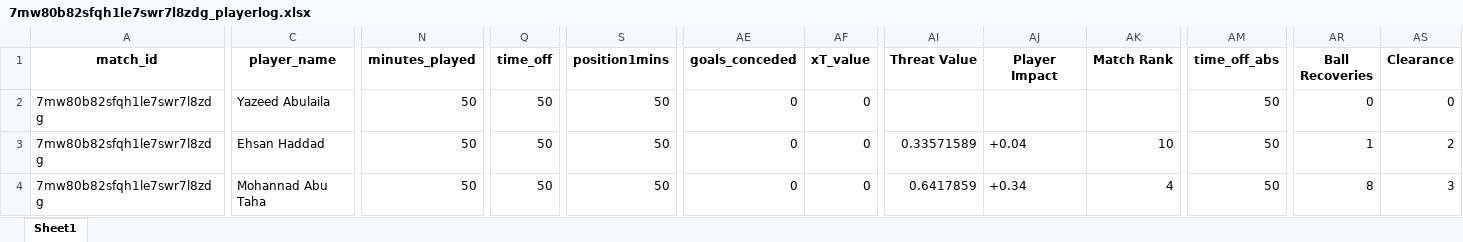
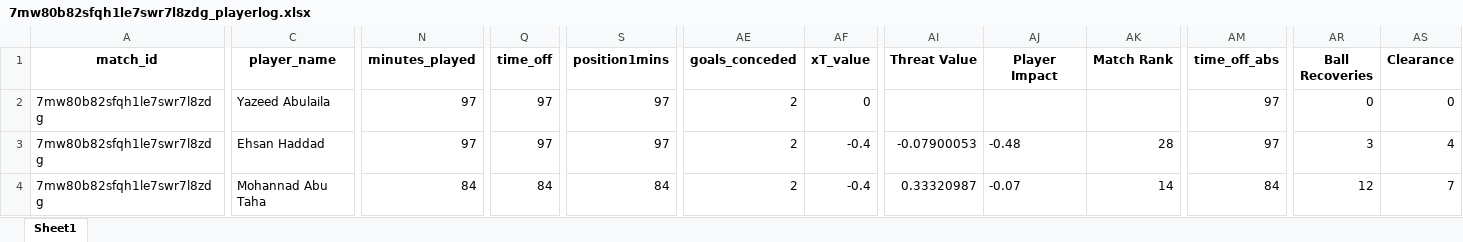
Before and after one commit to WTAnalysis/bnc, an Excel workbook: bnc-streamlit-app/data/points/7mw80b82sfqh1le7swr7l8zdg_playerlog.xlsx, sheet Sheet1, drawn as a sheet; only a part is shown, gaps mark what is left out; values as stored, in another font and other column widths than the file's, no borders; the diff covers the shown part only; the diff names each change by its address in the sheet, - before the commit and + after, or states it on an @@ line.

Commit message:
Add points for 7mw80b82sfqh1le7swr7l8zdg_playerlog

```diff
--- a/bnc-streamlit-app/data/points/7mw80b82sfqh1le7swr7l8zdg_playerlog.xlsx (sheet Sheet1)
+++ b/bnc-streamlit-app/data/points/7mw80b82sfqh1le7swr7l8zdg_playerlog.xlsx (sheet Sheet1)
-N2:N3 (minutes_played): 50
+N2:N3 (minutes_played): 97
-Q2:Q3 (time_off): 50
+Q2:Q3 (time_off): 97
-S2:S3 (position1mins): 50
+S2:S3 (position1mins): 97
-AE2:AE4 (goals_conceded): 0
+AE2:AE4 (goals_conceded): 2
-AM2:AM3 (time_off_abs): 50
+AM2:AM3 (time_off_abs): 97
-AF3:AF4 (xT_value): 0
+AF3:AF4 (xT_value): -0.4
-AI3 (Threat Value): 0.33571589
+AI3 (Threat Value): -0.07900053
-AJ3 (Player Impact): +0.04
+AJ3 (Player Impact): -0.48
-AK3 (Match Rank): 10
+AK3 (Match Rank): 28
-AR3 (Ball Recoveries): 1
+AR3 (Ball Recoveries): 3
-AS3 (Clearance): 2
+AS3 (Clearance): 4
-N4 (minutes_played): 50
+N4 (minutes_played): 84
-Q4 (time_off): 50
+Q4 (time_off): 84
-S4 (position1mins): 50
+S4 (position1mins): 84
-AI4 (Threat Value): 0.6417859
+AI4 (Threat Value): 0.33320987
-AJ4 (Player Impact): +0.34
+AJ4 (Player Impact): -0.07
-AK4 (Match Rank): 4
+AK4 (Match Rank): 14
-AM4 (time_off_abs): 50
+AM4 (time_off_abs): 84
-AR4 (Ball Recoveries): 8
+AR4 (Ball Recoveries): 12
-AS4 (Clearance): 3
+AS4 (Clearance): 7
```
Also changed, not shown: 10 added rows and 289 edited cells elsewhere in this sheet.
